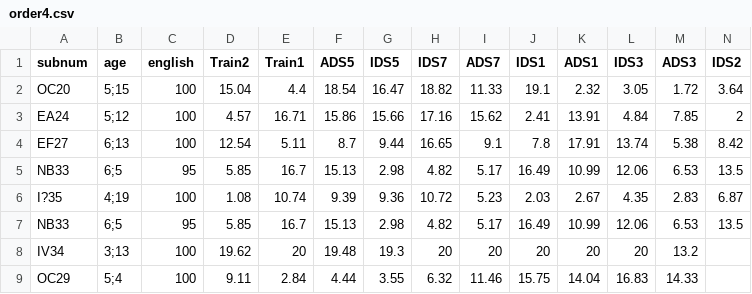
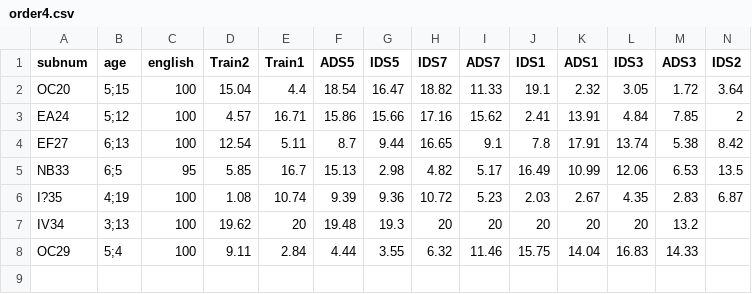
Before and after one commit to mcfrank/manybabies-analysis, a CSV file: pilot/hamlin/order4.csv, drawn as a sheet; only a part is shown; rows hold the shown columns only; the diff names each change by its address in the sheet, - before the commit and + after, or states it on an @@ line.

Commit message:
correction to hamlin data to remove repeat

```diff
--- a/pilot/hamlin/order4.csv
+++ b/pilot/hamlin/order4.csv
-row 7: NB33 | 6;5 | 95 | 5.85 | 16.7 | 15.13 | 2.98 | 4.82 | 5.17 | 16.49 | 10.99 | 12.06 | 6.53 | 13.5
```
